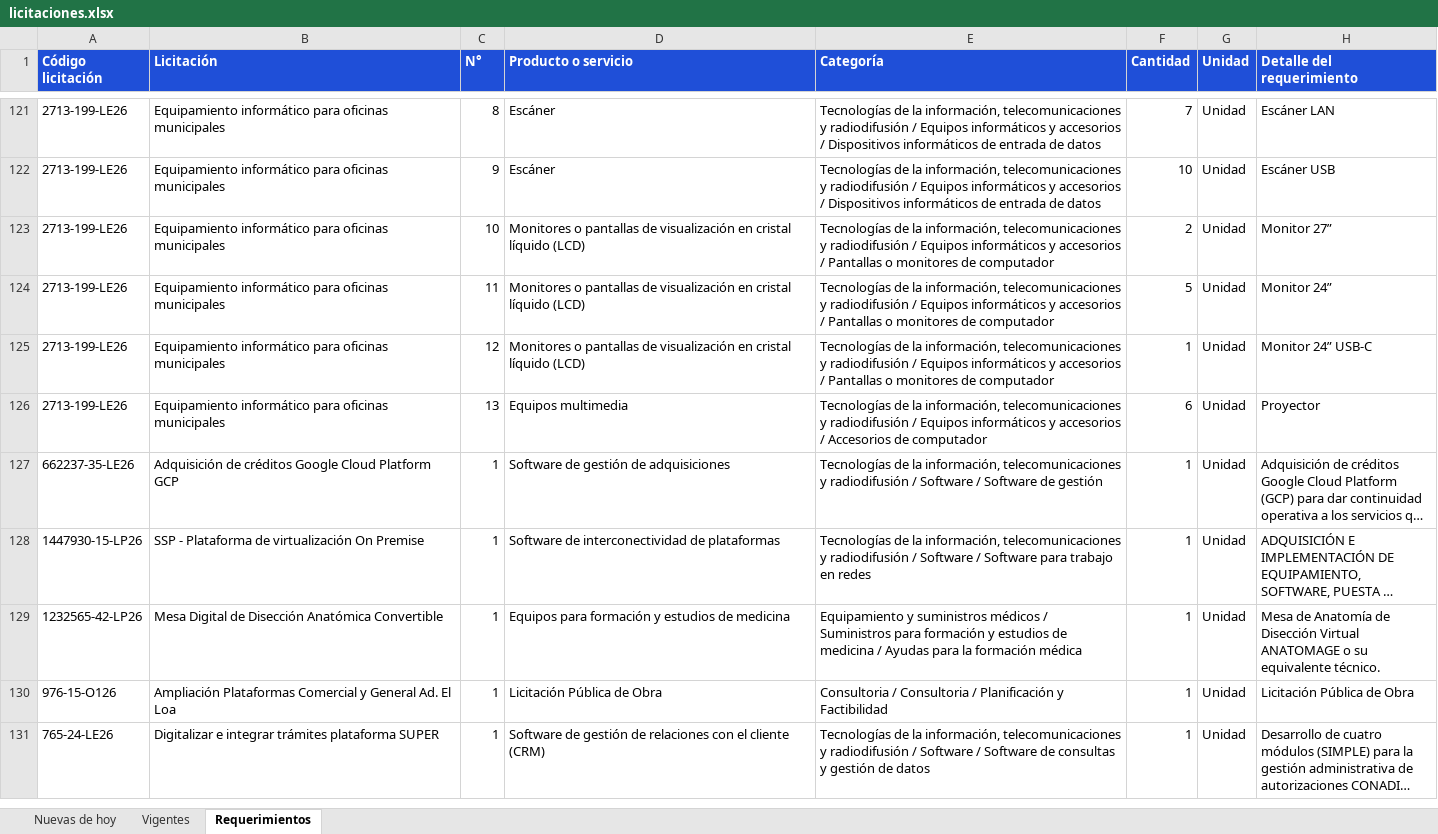
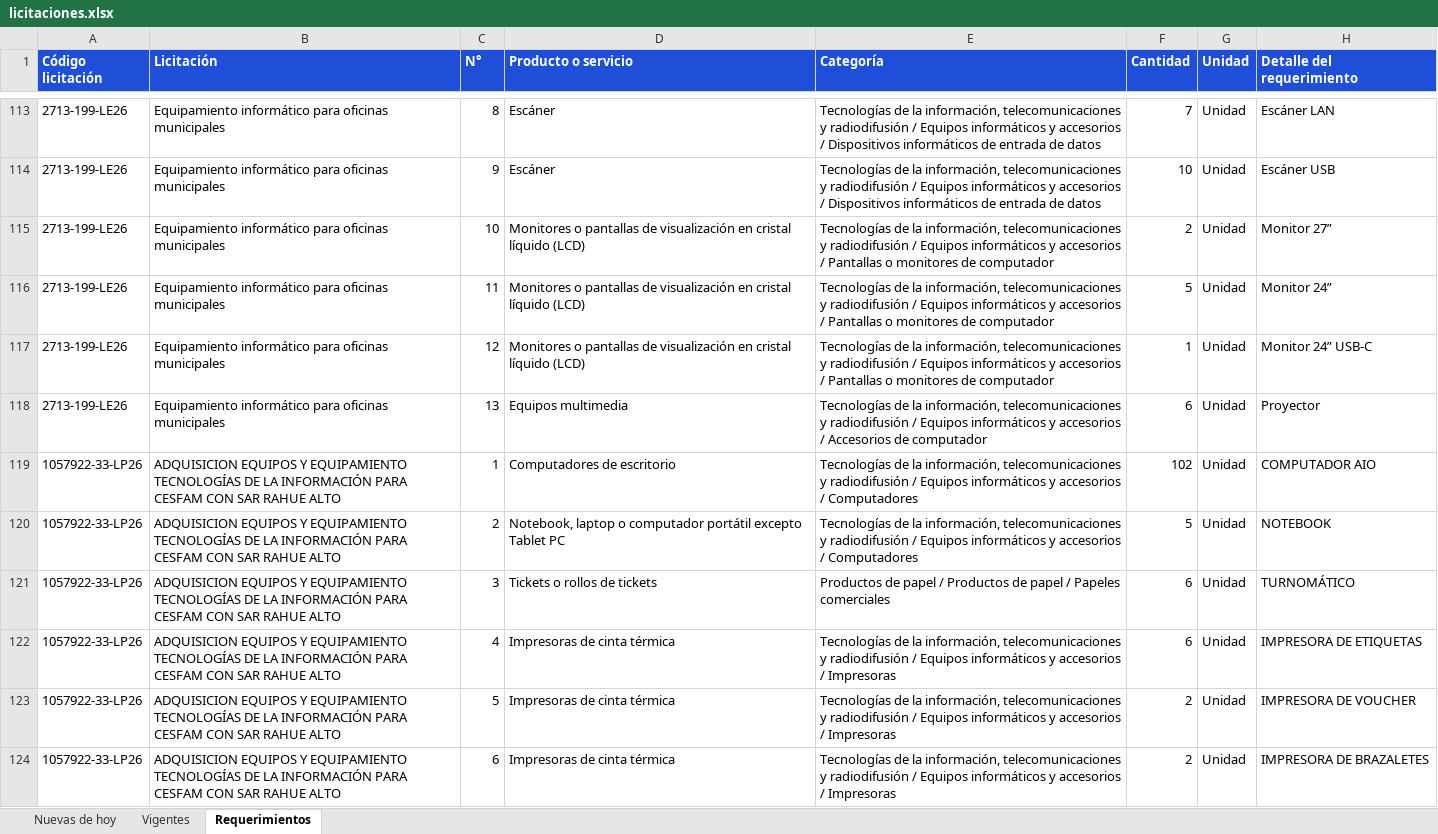
Before and after one commit to annibe/radar-licitaciones, an Excel workbook: web/descargas/licitaciones.xlsx, sheet Requerimientos, drawn as a sheet; only a part is shown, gaps mark what is left out; the shorter side is filled out with more unchanged rows; long unchanged cells end in …; values as stored, in another font and other column widths than the file's, no borders; the diff covers the shown part only; the diff names each change by its address in the sheet, - before the commit and + after, or states it on an @@ line.

```diff
--- a/web/descargas/licitaciones.xlsx (sheet Requerimientos)
+++ b/web/descargas/licitaciones.xlsx (sheet Requerimientos)
+row 119: 1057922-33-LP26 | ADQUISICION EQUIPOS Y EQUIPAMIENTO TECNOLOGÍAS DE LA INFORMACIÓN PARA CESFAM CON SAR RAHUE ALTO | 1 | Computadores de escritorio | Tecnologías de la información, telecomunicaciones y radiodifusión / Equipos informáticos y accesorios / Computadores | 102 | Unidad | COMPUTADOR AIO
+row 120: 1057922-33-LP26 | ADQUISICION EQUIPOS Y EQUIPAMIENTO TECNOLOGÍAS DE LA INFORMACIÓN PARA CESFAM CON SAR RAHUE ALTO | 2 | Notebook, laptop o computador portátil excepto Tablet PC | Tecnologías de la información, telecomunicaciones y radiodifusión / Equipos informáticos y accesorios / Computadores | 5 | Unidad | NOTEBOOK
+row 121: 1057922-33-LP26 | ADQUISICION EQUIPOS Y EQUIPAMIENTO TECNOLOGÍAS DE LA INFORMACIÓN PARA CESFAM CON SAR RAHUE ALTO | 3 | Tickets o rollos de tickets | Productos de papel / Productos de papel / Papeles comerciales | 6 | Unidad | TURNOMÁTICO
+row 122: 1057922-33-LP26 | ADQUISICION EQUIPOS Y EQUIPAMIENTO TECNOLOGÍAS DE LA INFORMACIÓN PARA CESFAM CON SAR RAHUE ALTO | 4 | Impresoras de cinta térmica | Tecnologías de la información, telecomunicaciones y radiodifusión / Equipos informáticos y accesorios / Impresoras | 6 | Unidad | IMPRESORA DE ETIQUETAS
+row 123: 1057922-33-LP26 | ADQUISICION EQUIPOS Y EQUIPAMIENTO TECNOLOGÍAS DE LA INFORMACIÓN PARA CESFAM CON SAR RAHUE ALTO | 5 | Impresoras de cinta térmica | Tecnologías de la información, telecomunicaciones y radiodifusión / Equipos informáticos y accesorios / Impresoras | 2 | Unidad | IMPRESORA DE VOUCHER
+row 124: 1057922-33-LP26 | ADQUISICION EQUIPOS Y EQUIPAMIENTO TECNOLOGÍAS DE LA INFORMACIÓN PARA CESFAM CON SAR RAHUE ALTO | 6 | Impresoras de cinta térmica | Tecnologías de la información, telecomunicaciones y radiodifusión / Equipos informáticos y accesorios / Impresoras | 2 | Unidad | IMPRESORA DE BRAZALETES
```
Also changed, not shown: 13 added rows, 9 removed rows and 9 moved rows elsewhere in this sheet, sheet Vigentes, sheet Nuevas de hoy, formulas that keep their value, 4 other files.
